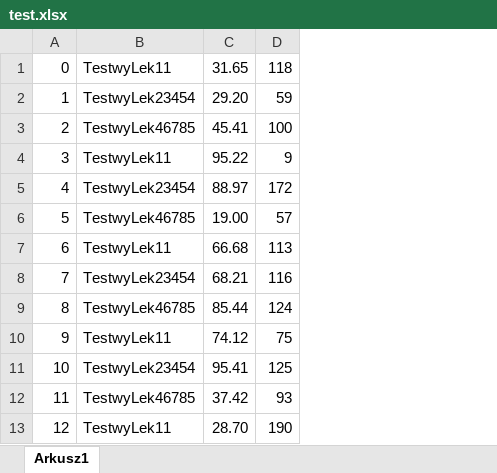
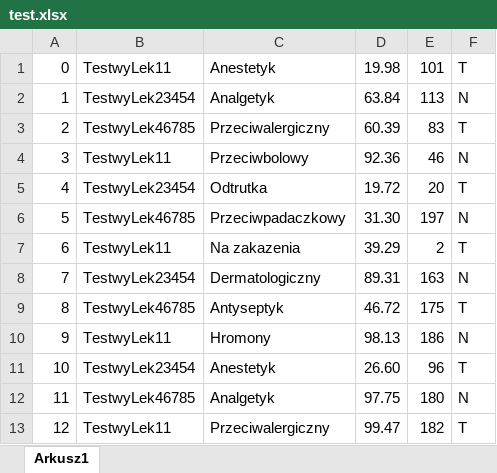
Before and after one commit to GlowK/Pharmacy, an Excel workbook: test.xlsx, sheet Arkusz1, drawn as a sheet; only a part is shown; values as stored, in another font and other column widths than the file's, no borders; removed rows and columns are numbered as before the commit, all else as after; the diff names each change by its address in the sheet, - before the commit and + after, or states it on an @@ line.

```diff
--- a/test.xlsx (sheet Arkusz1)
+++ b/test.xlsx (sheet Arkusz1)
-column C, rows 1-13: 31.65 | 29.20 | 45.41 | 95.22 | 88.97 | 19.00 | 66.68 | 68.21 | 85.44 | 74.12 | 95.41 | 37.42 | 28.70
-column D, rows 1-13: 118 | 59 | 100 | 9 | 172 | 57 | 113 | 116 | 124 | 75 | 125 | 93 | 190
+column C, rows 1-13: Anestetyk | Analgetyk | Przeciwalergiczny | Przeciwbolowy | Odtrutka | Przeciwpadaczkowy | Na zakazenia | Dermatologiczny | Antyseptyk | Hromony | Anestetyk | Analgetyk | Przeciwalergiczny
+column D, rows 1-13: 19.98 | 63.84 | 60.39 | 92.36 | 19.72 | 31.30 | 39.29 | 89.31 | 46.72 | 98.13 | 26.60 | 97.75 | 99.47
+column E, rows 1-13: 101 | 113 | 83 | 46 | 20 | 197 | 2 | 163 | 175 | 186 | 96 | 180 | 182
+column F, rows 1-13: T | N | T | N | T | N | T | N | T | N | T | N | T
```
Also changed, not shown: 15 other files.
